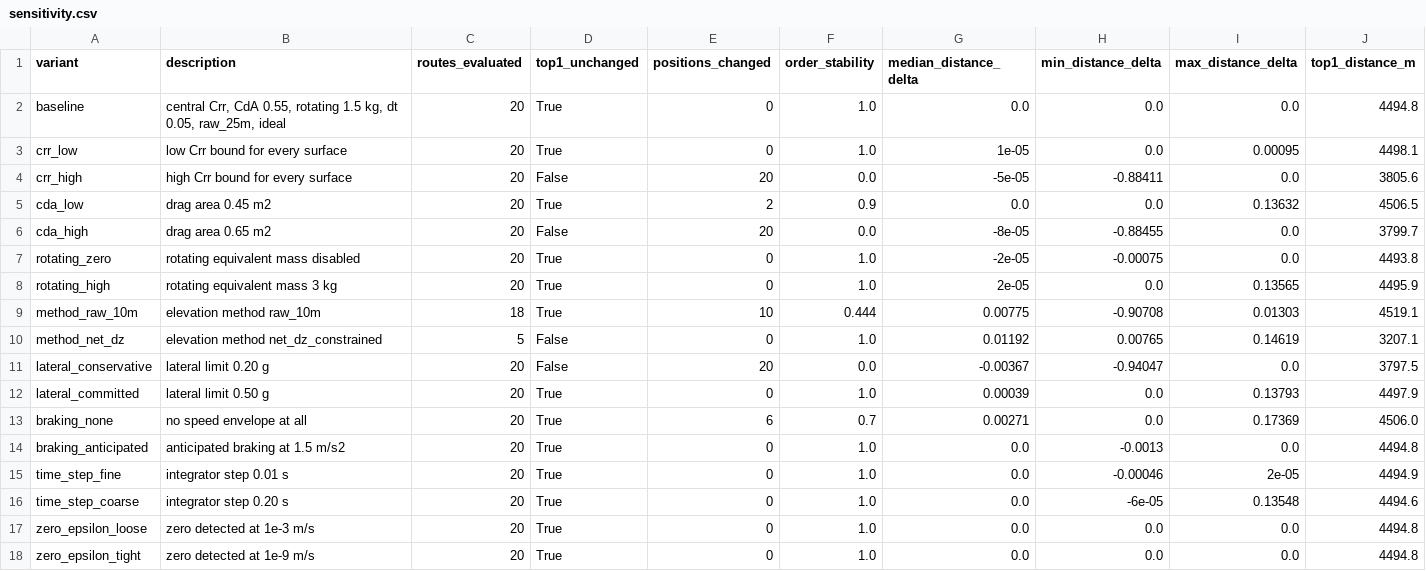
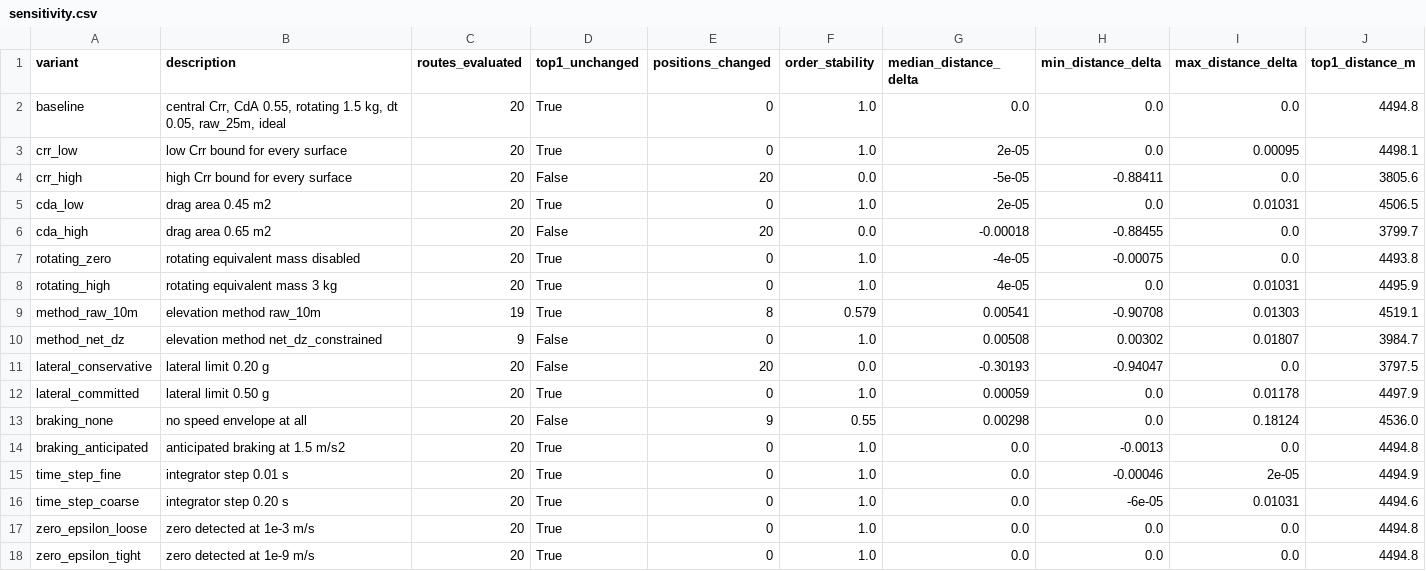
Before and after one commit to chtabay/longest-coasting-descent-france, a CSV file: outputs/phase3/sensitivity.csv, drawn as a sheet.

```diff
--- a/outputs/phase3/sensitivity.csv
+++ b/outputs/phase3/sensitivity.csv
@@ -2,16 +2,16 @@ variant,description,routes_evaluated,top1_unchanged,positions_changed,order_stab
 baseline,"central Crr, CdA 0.55, rotating 1.5 kg, dt 0.05, raw_25m, ideal",20,True,0,1.0,0.0,0.0,0.0,4494.8
-crr_low,low Crr bound for every surface,20,True,0,1.0,1e-05,0.0,0.00095,4498.1
+crr_low,low Crr bound for every surface,20,True,0,1.0,2e-05,0.0,0.00095,4498.1
 crr_high,high Crr bound for every surface,20,False,20,0.0,-5e-05,-0.88411,0.0,3805.6
-cda_low,drag area 0.45 m2,20,True,2,0.9,0.0,0.0,0.13632,4506.5
-cda_high,drag area 0.65 m2,20,False,20,0.0,-8e-05,-0.88455,0.0,3799.7
-rotating_zero,rotating equivalent mass disabled,20,True,0,1.0,-2e-05,-0.00075,0.0,4493.8
-rotating_high,rotating equivalent mass 3 kg,20,True,0,1.0,2e-05,0.0,0.13565,4495.9
-method_raw_10m,elevation method raw_10m,18,True,10,0.444,0.00775,-0.90708,0.01303,4519.1
-method_net_dz,elevation method net_dz_constrained,5,False,0,1.0,0.01192,0.00765,0.14619,3207.1
-lateral_conservative,lateral limit 0.20 g,20,False,20,0.0,-0.00367,-0.94047,0.0,3797.5
-lateral_committed,lateral limit 0.50 g,20,True,0,1.0,0.00039,0.0,0.13793,4497.9
-braking_none,no speed envelope at all,20,True,6,0.7,0.00271,0.0,0.17369,4506.0
+cda_low,drag area 0.45 m2,20,True,0,1.0,2e-05,0.0,0.01031,4506.5
+cda_high,drag area 0.65 m2,20,False,20,0.0,-0.00018,-0.88455,0.0,3799.7
+rotating_zero,rotating equivalent mass disabled,20,True,0,1.0,-4e-05,-0.00075,0.0,4493.8
+rotating_high,rotating equivalent mass 3 kg,20,True,0,1.0,4e-05,0.0,0.01031,4495.9
+method_raw_10m,elevation method raw_10m,19,True,8,0.579,0.00541,-0.90708,0.01303,4519.1
+method_net_dz,elevation method net_dz_constrained,9,False,0,1.0,0.00508,0.00302,0.01807,3984.7
+lateral_conservative,lateral limit 0.20 g,20,False,20,0.0,-0.30193,-0.94047,0.0,3797.5
+lateral_committed,lateral limit 0.50 g,20,True,0,1.0,0.00059,0.0,0.01178,4497.9
+braking_none,no speed envelope at all,20,False,9,0.55,0.00298,0.0,0.18124,4536.0
 braking_anticipated,anticipated braking at 1.5 m/s2,20,True,0,1.0,0.0,-0.0013,0.0,4494.8
 time_step_fine,integrator step 0.01 s,20,True,0,1.0,0.0,-0.00046,2e-05,4494.9
-time_step_coarse,integrator step 0.20 s,20,True,0,1.0,0.0,-6e-05,0.13548,4494.6
+time_step_coarse,integrator step 0.20 s,20,True,0,1.0,0.0,-6e-05,0.01031,4494.6
 zero_epsilon_loose,zero detected at 1e-3 m/s,20,True,0,1.0,0.0,0.0,0.0,4494.8
```
Also changed, not shown: outputs/phase3/braking_model_comparison.csv, outputs/phase3/objective_comparison.csv, 18 other files.
